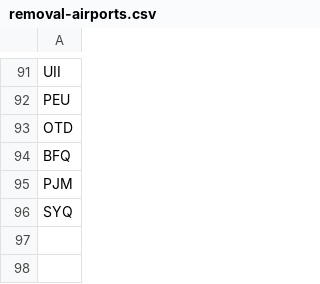
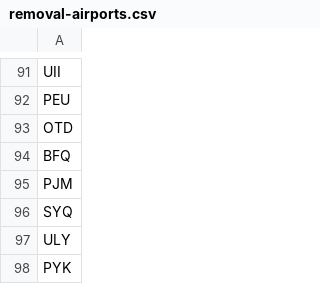
Before and after one commit to m4d5hr1mp/airline-fork, a CSV file: airline-data/removal-airports.csv, drawn as a sheet; only a part is shown, gaps mark what is left out; the diff names each change by its address in the sheet, - before the commit and + after, or states it on an @@ line.

```diff
--- a/airline-data/removal-airports.csv
+++ b/airline-data/removal-airports.csv
+row 97: ULY
+row 98: PYK
```
Also changed, not shown: 29 other files.
